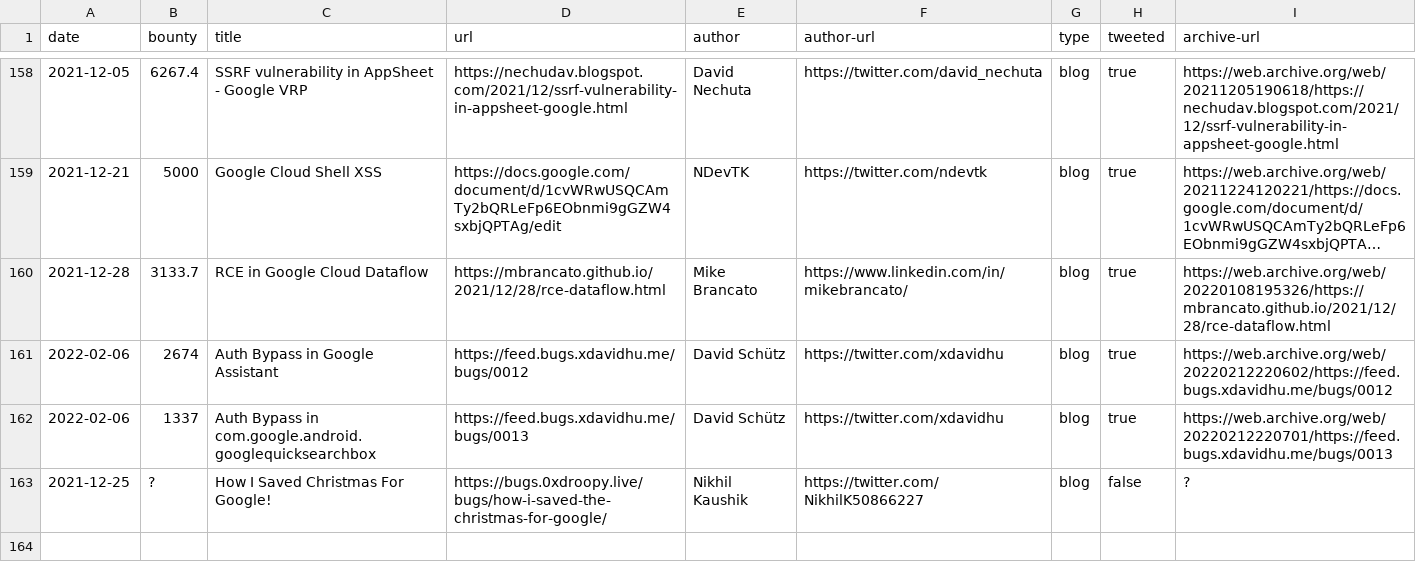
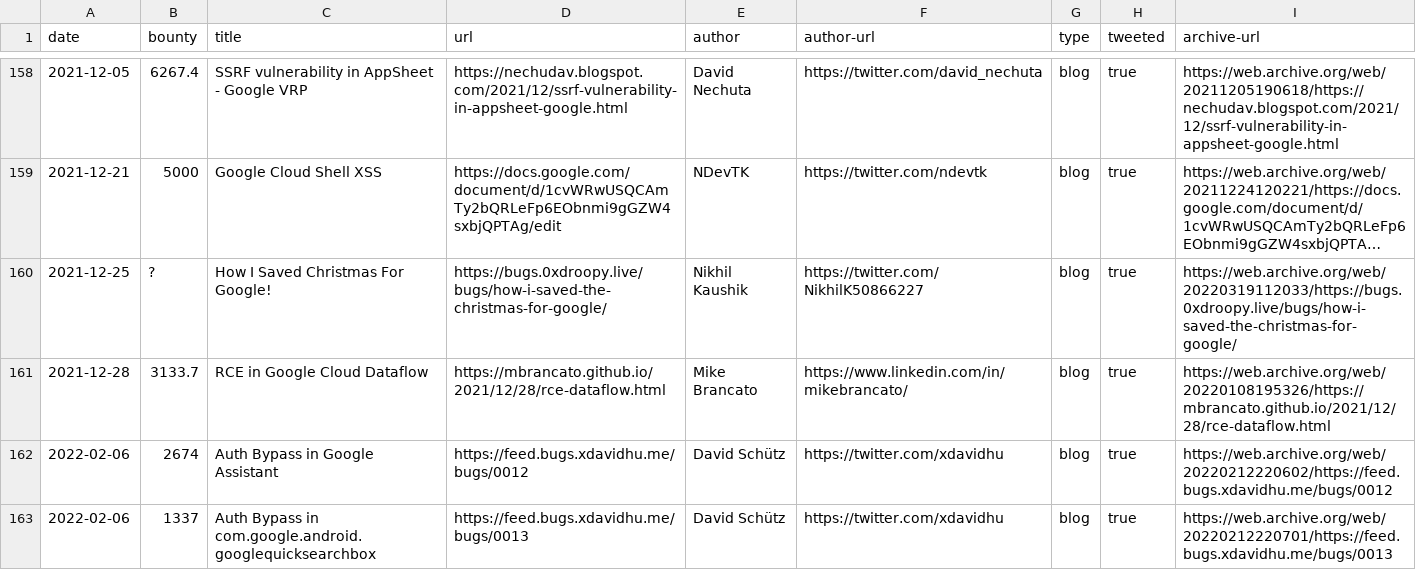
Before and after one commit to xdavidhu/awesome-google-vrp-writeups, a CSV file: writeups.csv, drawn as a sheet; only a part is shown, gaps mark what is left out; long unchanged cells end in …; removed rows and columns are numbered as before the commit, all else as after; the diff names each change by its address in the sheet, - before the commit and + after, or states it on an @@ line.

```diff
--- a/writeups.csv
+++ b/writeups.csv
+row 160: 2021-12-25 | ? | How I Saved Christmas For Google! | https://bugs.0xdroopy.live/bugs/how-i-saved-the-christmas-for-google/ | Nikhil Kaushik | https://twitter.com/NikhilK50866227 | blog | true | https://web.archive.org/web/20220319112033/https://bugs.0xdroopy.live/bugs/how-i-saved-the-christmas-for-google/
-row 163: 2021-12-25 | ? | How I Saved Christmas For Google! | https://bugs.0xdroopy.live/bugs/how-i-saved-the-christmas-for-google/ | Nikhil Kaushik | https://twitter.com/NikhilK50866227 | blog | false | ?
```
Also changed, not shown: 1 other file.
